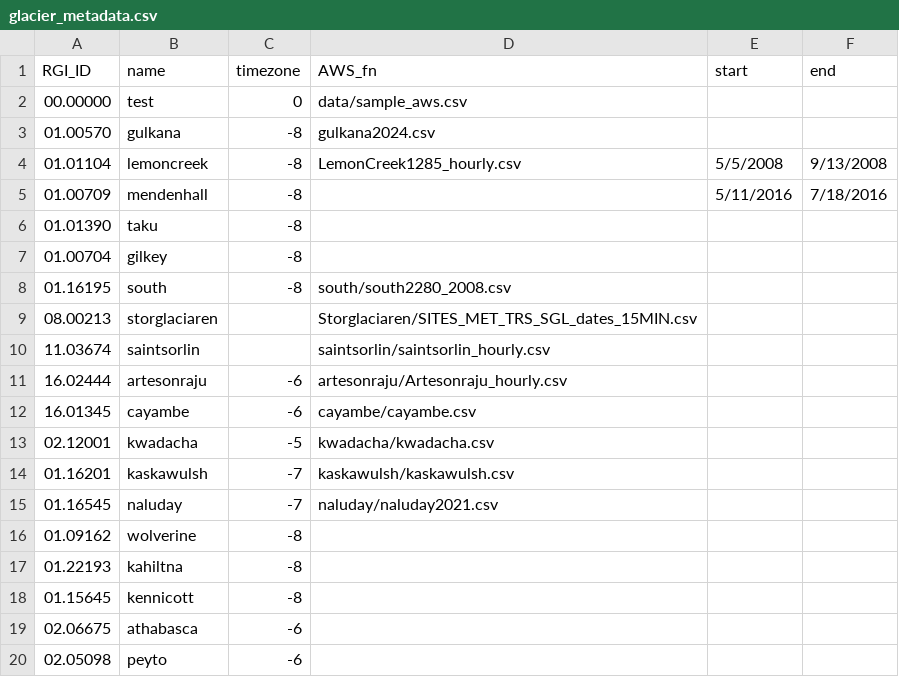
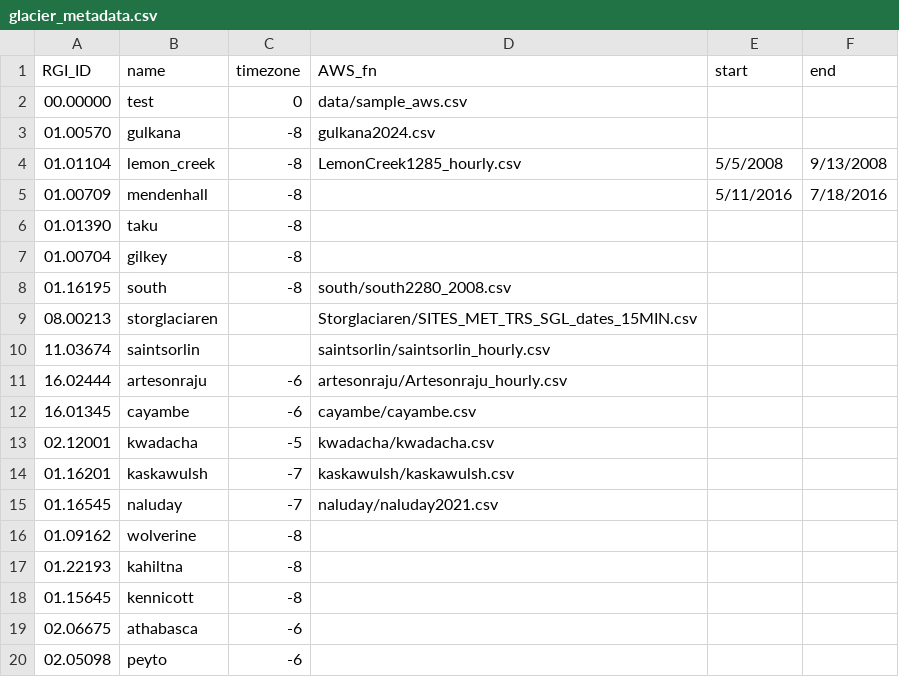
Before and after one commit to clairevwilson/PEBSI, a CSV file: data/glacier_metadata.csv, drawn as a sheet.

```diff
--- a/data/glacier_metadata.csv
+++ b/data/glacier_metadata.csv
@@ -3,3 +3,3 @@
 01.00570,gulkana,-8,gulkana2024.csv,,
-01.01104,lemoncreek,-8,LemonCreek1285_hourly.csv,5/5/2008,9/13/2008
+01.01104,lemon_creek,-8,LemonCreek1285_hourly.csv,5/5/2008,9/13/2008
 01.00709,mendenhall,-8,,5/11/2016,7/18/2016
```
Also changed, not shown: 1 other file.
